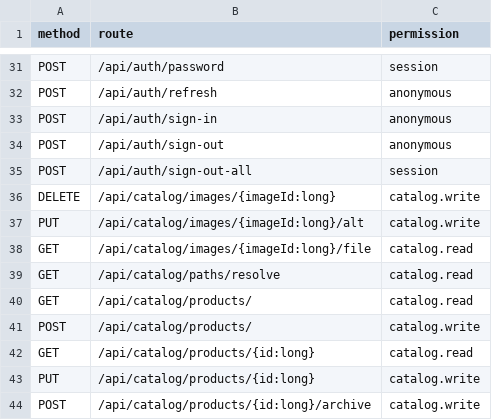
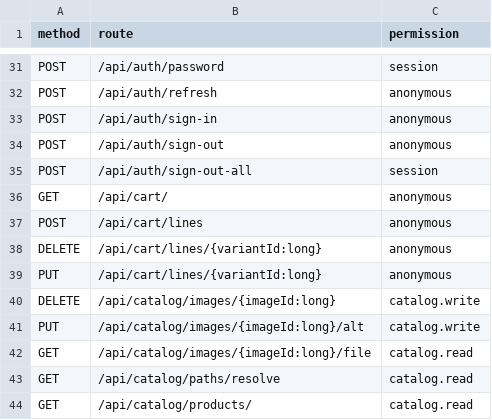
Before and after one commit to osamabuilds/JuniorHouse, a CSV file: docs/specs/identity/roles/authorization-matrix.csv, drawn as a sheet; only a part is shown, gaps mark what is left out; the shorter side is filled out with more unchanged rows; the diff names each change by its address in the sheet, - before the commit and + after, or states it on an @@ line.

```diff
--- a/docs/specs/identity/roles/authorization-matrix.csv
+++ b/docs/specs/identity/roles/authorization-matrix.csv
+row 36: GET | /api/cart/ | anonymous
+row 37: POST | /api/cart/lines | anonymous
+row 38: DELETE | /api/cart/lines/{variantId:long} | anonymous
+row 39: PUT | /api/cart/lines/{variantId:long} | anonymous
```
Also changed, not shown: 10 other files.
